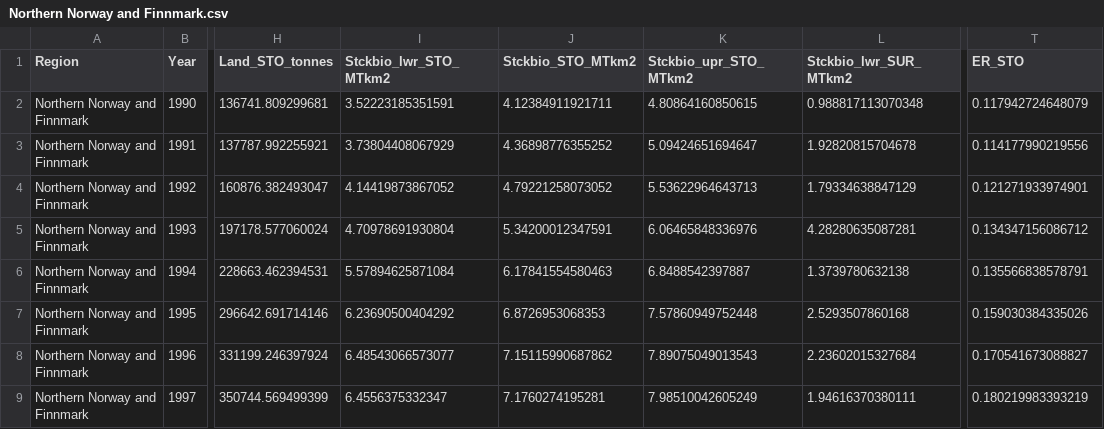
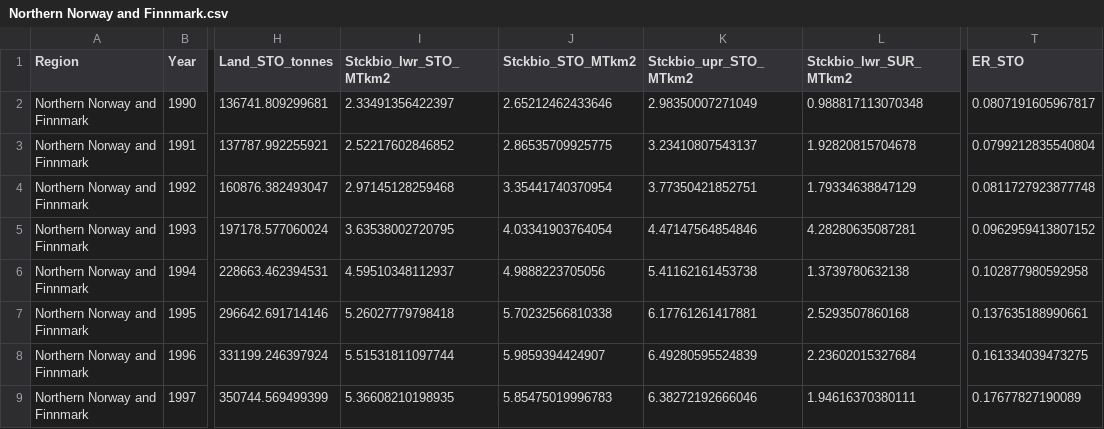
Before and after one commit to Dvandenderen/Fish-biomass-catches, a CSV file: Outputs-by-region/Northern Norway and Finnmark.csv, drawn as a sheet; only a part is shown, gaps mark what is left out; the diff covers the shown part only; the diff names each change by its address in the sheet, - before the commit and + after, or states it on an @@ line.

```diff
--- a/Outputs-by-region/Northern Norway and Finnmark.csv
+++ b/Outputs-by-region/Northern Norway and Finnmark.csv
-I2 (Stckbio_lwr_STO_MTkm2): 3.52223185351591
+I2 (Stckbio_lwr_STO_MTkm2): 2.33491356422397
-J2 (Stckbio_STO_MTkm2): 4.12384911921711
+J2 (Stckbio_STO_MTkm2): 2.65212462433646
-K2 (Stckbio_upr_STO_MTkm2): 4.80864160850615
+K2 (Stckbio_upr_STO_MTkm2): 2.98350007271049
-T2 (ER_STO): 0.117942724648079
+T2 (ER_STO): 0.0807191605967817
-I3 (Stckbio_lwr_STO_MTkm2): 3.73804408067929
+I3 (Stckbio_lwr_STO_MTkm2): 2.52217602846852
-J3 (Stckbio_STO_MTkm2): 4.36898776355252
+J3 (Stckbio_STO_MTkm2): 2.86535709925775
-K3 (Stckbio_upr_STO_MTkm2): 5.09424651694647
+K3 (Stckbio_upr_STO_MTkm2): 3.23410807543137
-T3 (ER_STO): 0.114177990219556
+T3 (ER_STO): 0.0799212835540804
-I4 (Stckbio_lwr_STO_MTkm2): 4.14419873867052
+I4 (Stckbio_lwr_STO_MTkm2): 2.97145128259468
-J4 (Stckbio_STO_MTkm2): 4.79221258073052
+J4 (Stckbio_STO_MTkm2): 3.35441740370954
-K4 (Stckbio_upr_STO_MTkm2): 5.53622964643713
+K4 (Stckbio_upr_STO_MTkm2): 3.77350421852751
-T4 (ER_STO): 0.121271933974901
+T4 (ER_STO): 0.0811727923877748
-I5 (Stckbio_lwr_STO_MTkm2): 4.70978691930804
+I5 (Stckbio_lwr_STO_MTkm2): 3.63538002720795
-J5 (Stckbio_STO_MTkm2): 5.34200012347591
+J5 (Stckbio_STO_MTkm2): 4.03341903764054
-K5 (Stckbio_upr_STO_MTkm2): 6.06465848336976
+K5 (Stckbio_upr_STO_MTkm2): 4.47147564854846
-T5 (ER_STO): 0.134347156086712
+T5 (ER_STO): 0.0962959413807152
-I6 (Stckbio_lwr_STO_MTkm2): 5.57894625871084
+I6 (Stckbio_lwr_STO_MTkm2): 4.59510348112937
-J6 (Stckbio_STO_MTkm2): 6.17841554580463
+J6 (Stckbio_STO_MTkm2): 4.9888223705056
-K6 (Stckbio_upr_STO_MTkm2): 6.8488542397887
+K6 (Stckbio_upr_STO_MTkm2): 5.41162161453738
-T6 (ER_STO): 0.135566838578791
+T6 (ER_STO): 0.102877980592958
-I7 (Stckbio_lwr_STO_MTkm2): 6.23690500404292
+I7 (Stckbio_lwr_STO_MTkm2): 5.26027779798418
-J7 (Stckbio_STO_MTkm2): 6.8726953068353
+J7 (Stckbio_STO_MTkm2): 5.70232566810338
-K7 (Stckbio_upr_STO_MTkm2): 7.57860949752448
+K7 (Stckbio_upr_STO_MTkm2): 6.17761261417881
-T7 (ER_STO): 0.159030384335026
+T7 (ER_STO): 0.137635188990661
-I8 (Stckbio_lwr_STO_MTkm2): 6.48543066573077
+I8 (Stckbio_lwr_STO_MTkm2): 5.51531811097744
-J8 (Stckbio_STO_MTkm2): 7.15115990687862
+J8 (Stckbio_STO_MTkm2): 5.9859394424907
-K8 (Stckbio_upr_STO_MTkm2): 7.89075049013543
+K8 (Stckbio_upr_STO_MTkm2): 6.49280595524839
-T8 (ER_STO): 0.170541673088827
+T8 (ER_STO): 0.161334039473275
-I9 (Stckbio_lwr_STO_MTkm2): 6.4556375332347
+I9 (Stckbio_lwr_STO_MTkm2): 5.36608210198935
-J9 (Stckbio_STO_MTkm2): 7.1760274195281
+J9 (Stckbio_STO_MTkm2): 5.85475019996783
-K9 (Stckbio_upr_STO_MTkm2): 7.98510042605249
+K9 (Stckbio_upr_STO_MTkm2): 6.38272192666046
-T9 (ER_STO): 0.180219983393219
+T9 (ER_STO): 0.17677827190089
```
Also changed, not shown: 72 edited cells elsewhere in this file, Outputs-by-region/East Bering Sea.csv, Outputs-by-region/North Sea.csv, 24 other files.
